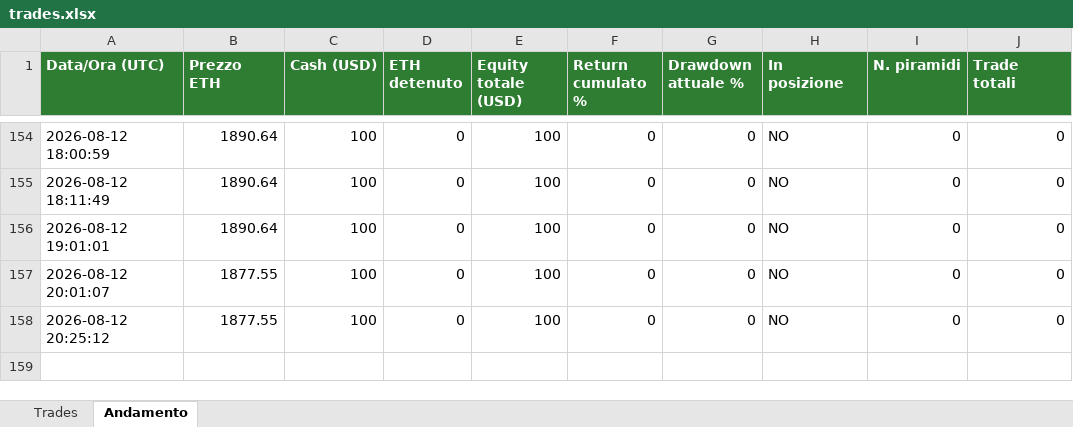
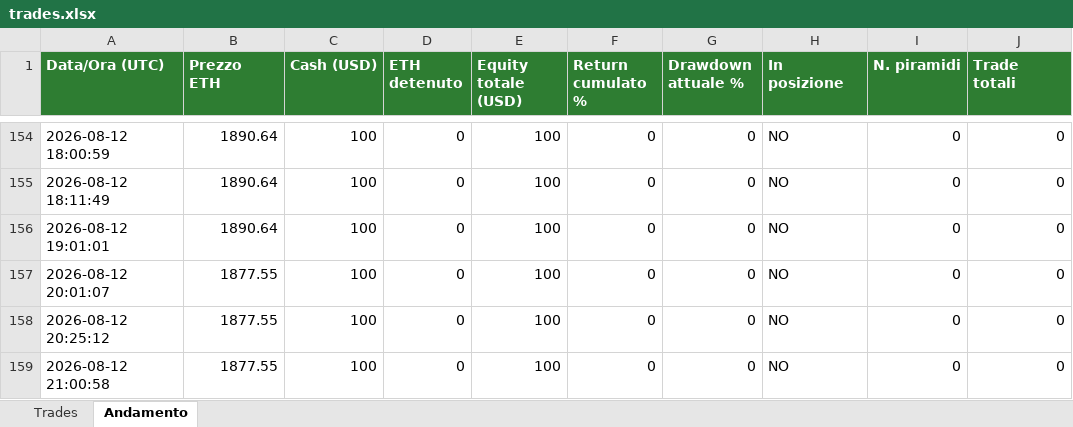
Before and after one commit to dannythedoddo/ETH-BOT, an Excel workbook: bot/trades.xlsx, sheet Andamento, drawn as a sheet; only a part is shown, gaps mark what is left out; values as stored, in another font and other column widths than the file's, no borders; the diff names each change by its address in the sheet, - before the commit and + after, or states it on an @@ line.

```diff
--- a/bot/trades.xlsx (sheet Andamento)
+++ b/bot/trades.xlsx (sheet Andamento)
+row 159: 2026-08-12 21:00:58 | 1877.55 | 100 | 0 | 100 | 0 | 0 | NO | 0 | 0
```
Also changed, not shown: 1 other file.
